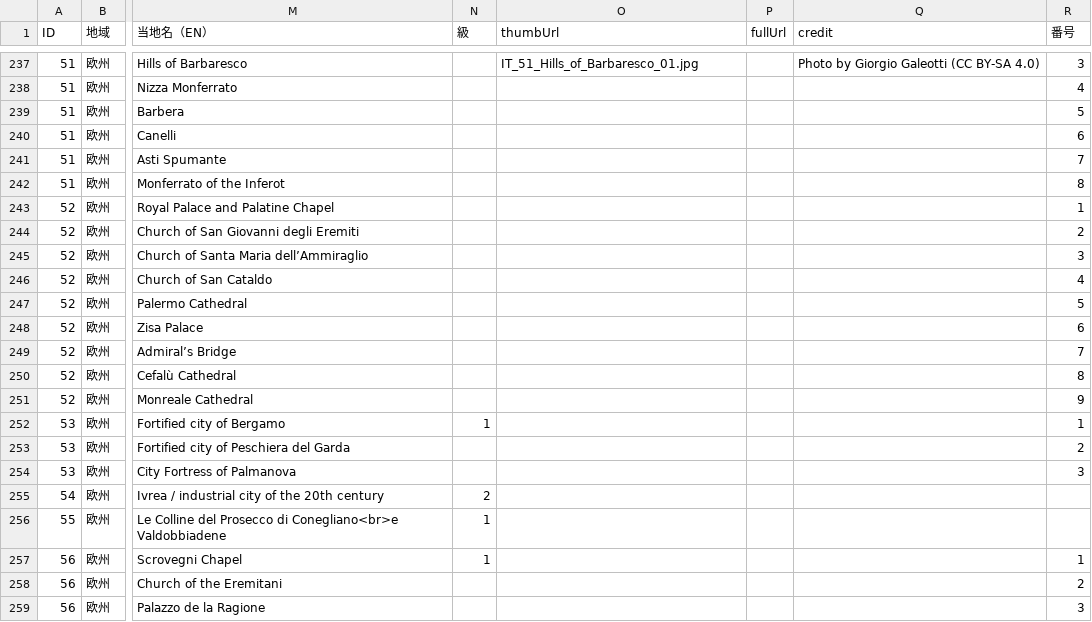
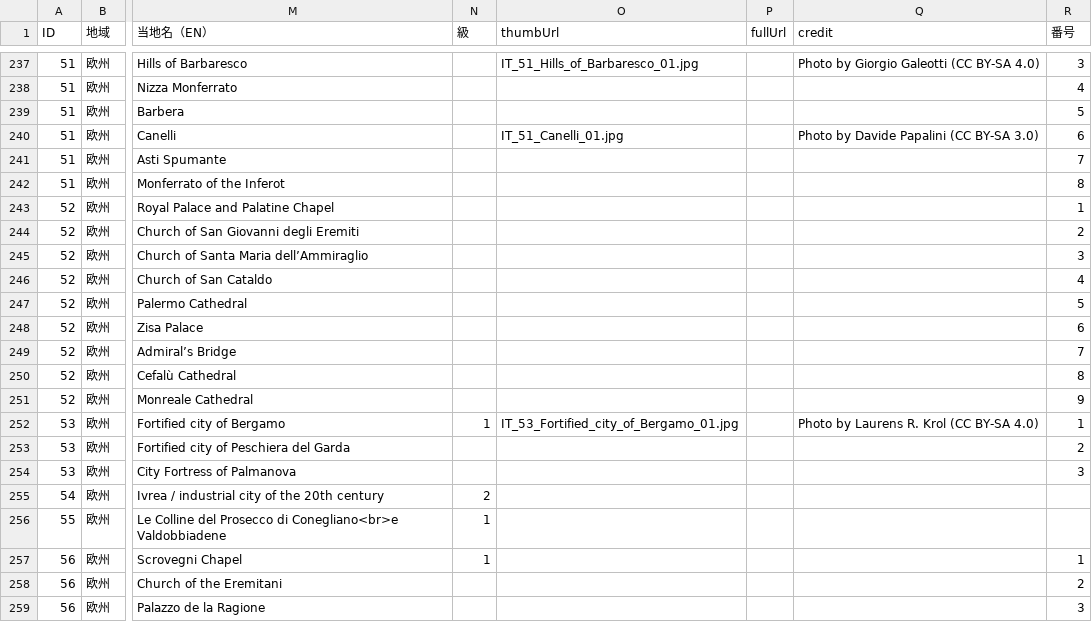
Before and after one commit to hyukis1867/World-Heritage-map, a CSV file: places.csv, drawn as a sheet; only a part is shown, gaps mark what is left out; the diff names each change by its address in the sheet, - before the commit and + after, or states it on an @@ line.

Commit message:
Add files via upload

```diff
--- a/places.csv
+++ b/places.csv
-O240 (thumbUrl): (empty)
+O240 (thumbUrl): IT_51_Canelli_01.jpg
-Q240 (credit): (empty)
+Q240 (credit): Photo by Davide Papalini (CC BY-SA 3.0)
-O252 (thumbUrl): (empty)
+O252 (thumbUrl): IT_53_Fortified_city_of_Bergamo_01.jpg
-Q252 (credit): (empty)
+Q252 (credit): Photo by Laurens R. Krol (CC BY-SA 4.0)
```
